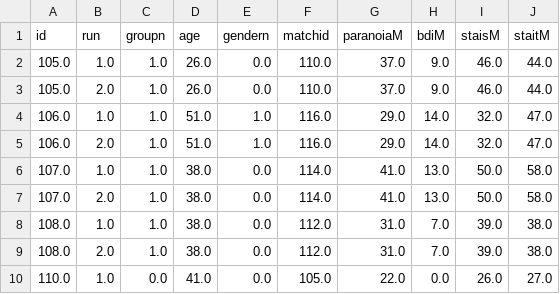
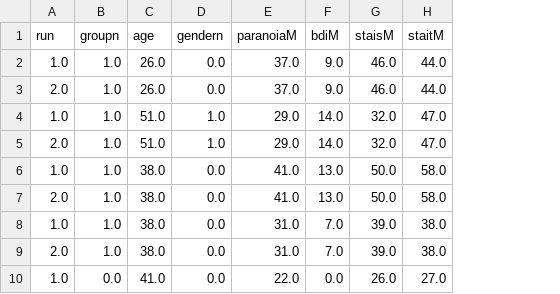
Before and after one commit to ctmilton/BPDseverity_analysis, a CSV file: Data/FactorsData/factors_averaged.csv, drawn as a sheet; only a part is shown; the diff names each change by its address in the sheet, - before the commit and + after, or states it on an @@ line.

Commit message:
Modified data.

```diff
--- a/Data/FactorsData/factors_averaged.csv
+++ b/Data/FactorsData/factors_averaged.csv
-column A (id), rows 2-10: 105.0 | 105.0 | 106.0 | 106.0 | 107.0 | 107.0 | 108.0 | 108.0 | 110.0
-column F (matchid), rows 2-10: 110.0 | 110.0 | 116.0 | 116.0 | 114.0 | 114.0 | 112.0 | 112.0 | 105.0
```
Also changed, not shown: 1 other file.
